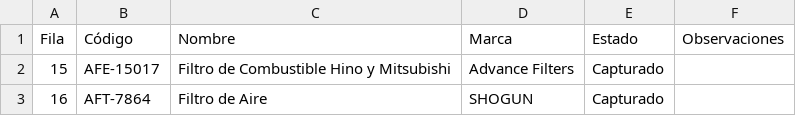
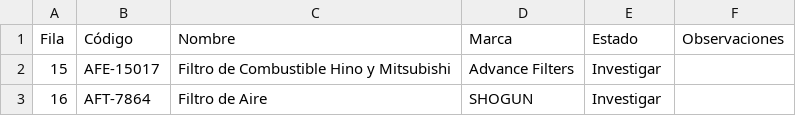
Before and after one commit to henryconteron/mecanica-keiko, a CSV file: inventario/pendientes-investigacion.csv, drawn as a sheet.

```diff
--- a/inventario/pendientes-investigacion.csv
+++ b/inventario/pendientes-investigacion.csv
@@ -1,3 +1,3 @@
 "Fila","Código","Nombre","Marca","Estado","Observaciones"
-"15","AFE-15017","Filtro de Combustible Hino y Mitsubishi","Advance Filters","Capturado",""
-"16","AFT-7864","Filtro de Aire","SHOGUN","Capturado",""
+"15","AFE-15017","Filtro de Combustible Hino y Mitsubishi","Advance Filters","Investigar",""
+"16","AFT-7864","Filtro de Aire","SHOGUN","Investigar",""
```
Also changed, not shown: 3 other files.
